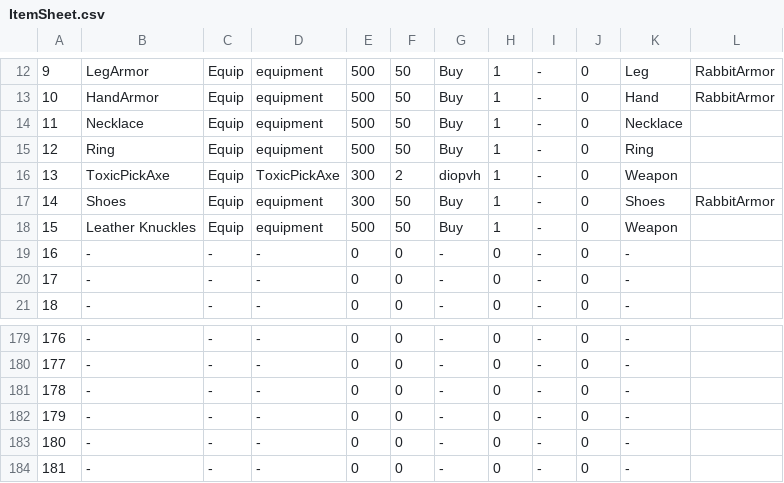
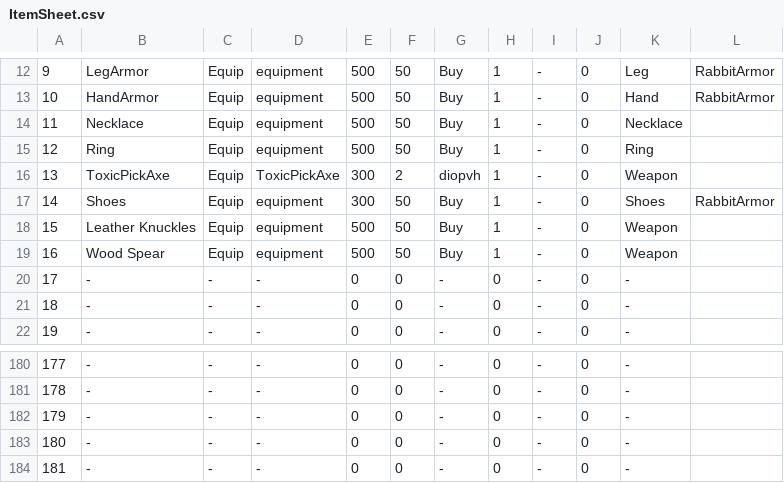
Before and after one commit to coolblue1853/ProjectB, a CSV file: Assets/Resources/ItemSheet.csv, drawn as a sheet; only a part is shown, gaps mark what is left out; removed rows and columns are numbered as before the commit, all else as after; the diff names each change by its address in the sheet, - before the commit and + after, or states it on an @@ line.

```diff
--- a/Assets/Resources/ItemSheet.csv
+++ b/Assets/Resources/ItemSheet.csv
+row 19: 16 | Wood Spear | Equip | equipment | 500 | 50 | Buy | 1 | - | 0 | Weapon
@@ column A renumbered between rows 20 and 184 @@
-row 184: 181 | - | - | - | 0 | 0 | - | 0 | - | 0 | -
```
Also changed, not shown: 11 other files.
